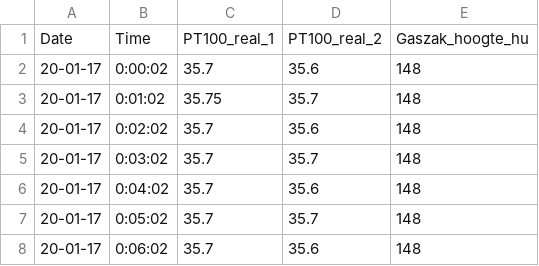
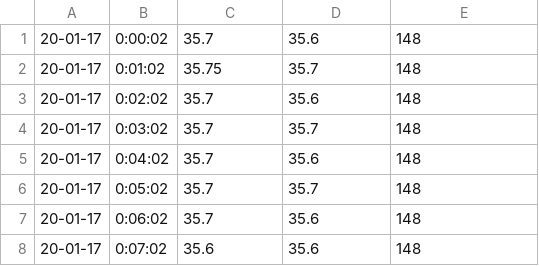
Before and after one commit to sjoerdbeentjes/biogasboot, a CSV file: data/data/worked-data.csv, drawn as a sheet; only a part is shown; the shorter side is filled out with more unchanged rows.

```diff
--- a/data/data/worked-data.csv
+++ b/data/data/worked-data.csv
@@ -1,2 +1 @@
-Date,Time,PT100_real_1,PT100_real_2,Gaszak_hoogte_hu
 20-01-17,0:00:02,35.7,35.6,148
```
Also changed, not shown: 2 other files.
